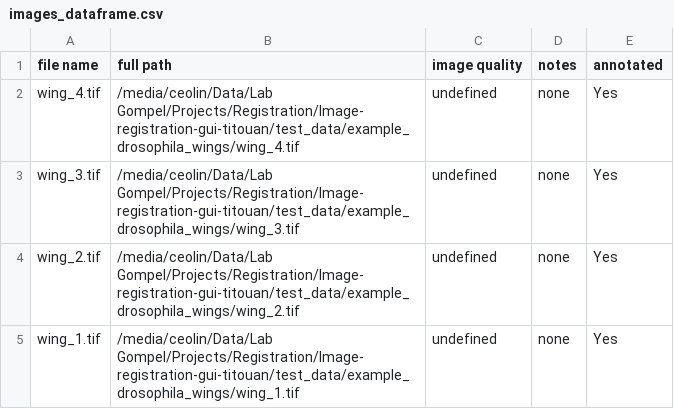
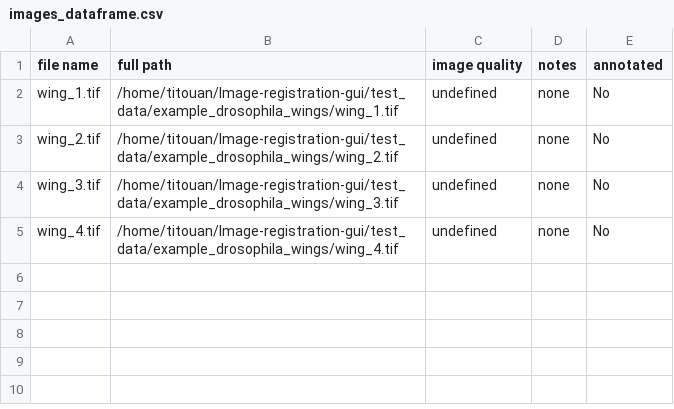
Before and after one commit to LMU-AgGompel/Image-registration-gui, a CSV file: test_data/example_project/images_dataframe.csv, drawn as a sheet.

Commit message:
Bug fix : Images should be correctly registered whatever the order they're in, in the folders or the cvs files

```diff
--- a/test_data/example_project/images_dataframe.csv
+++ b/test_data/example_project/images_dataframe.csv
@@ -1,5 +1,5 @@
 file name,full path,image quality,notes,annotated
-wing_4.tif,/media/ceolin/Data/Lab Gompel/Projects/Registration/Image-registration-gui-titouan/test_data/example_drosophila_wings/wing_4.tif,undefined,none,Yes
-wing_3.tif,/media/ceolin/Data/Lab Gompel/Projects/Registration/Image-registration-gui-titouan/test_data/example_drosophila_wings/wing_3.tif,undefined,none,Yes
-wing_2.tif,/media/ceolin/Data/Lab Gompel/Projects/Registration/Image-registration-gui-titouan/test_data/example_drosophila_wings/wing_2.tif,undefined,none,Yes
-wing_1.tif,/media/ceolin/Data/Lab Gompel/Projects/Registration/Image-registration-gui-titouan/test_data/example_drosophila_wings/wing_1.tif,undefined,none,Yes
+wing_1.tif,/home/titouan/Image-registration-gui/test_data/example_drosophila_wings/wing_1.tif,undefined,none,No
+wing_2.tif,/home/titouan/Image-registration-gui/test_data/example_drosophila_wings/wing_2.tif,undefined,none,No
+wing_3.tif,/home/titouan/Image-registration-gui/test_data/example_drosophila_wings/wing_3.tif,undefined,none,No
+wing_4.tif,/home/titouan/Image-registration-gui/test_data/example_drosophila_wings/wing_4.tif,undefined,none,No
```
Also changed, not shown: 15 other files.
